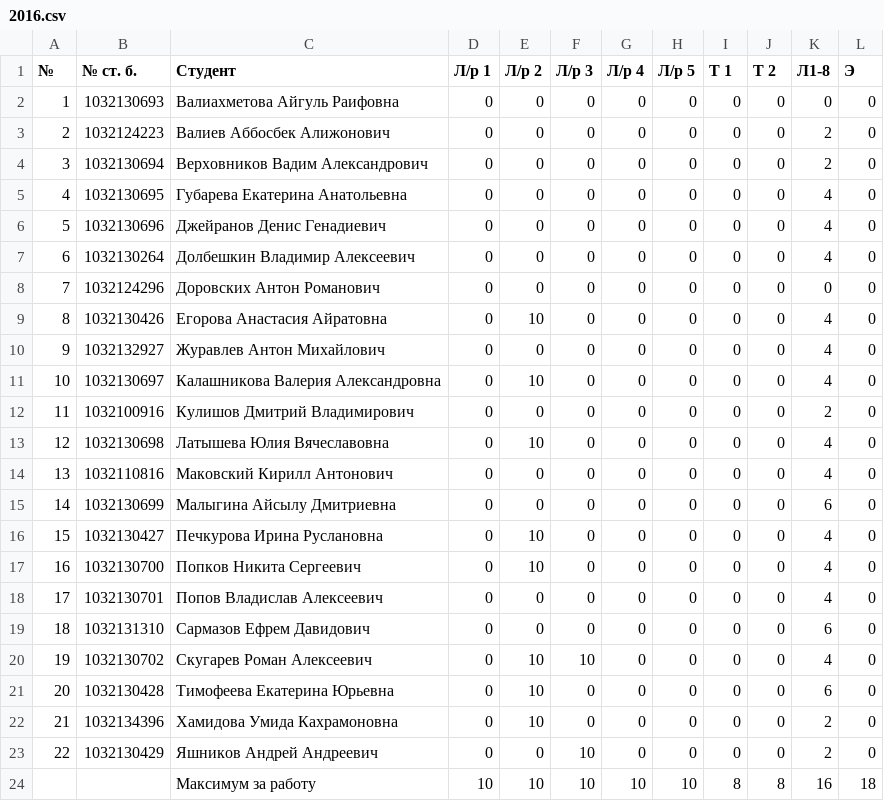
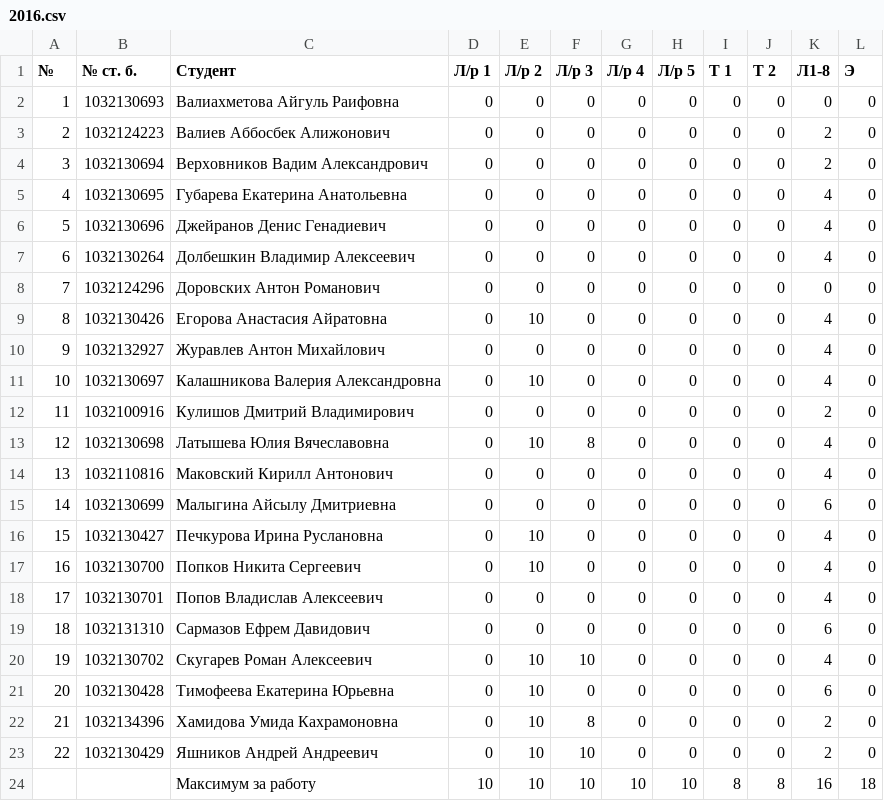
Before and after one commit to 1x0r/pspis, a CSV file: marks/2016.csv, drawn as a sheet.

Commit message:
12, 21, 22 updated

```diff
--- a/marks/2016.csv
+++ b/marks/2016.csv
@@ -12,3 +12,3 @@
 11, 1032100916, Кулишов Дмитрий Владимирович,       0    , 0    , 0    , 0    , 0    , 0  , 0  , 2   , 0
-12, 1032130698, Латышева Юлия Вячеславовна,         0    , 10   , 0    , 0    , 0    , 0  , 0  , 4   , 0
+12, 1032130698, Латышева Юлия Вячеславовна,         0    , 10   , 8    , 0    , 0    , 0  , 0  , 4   , 0
 13, 1032110816, Маковский Кирилл Антонович,         0    , 0    , 0    , 0    , 0    , 0  , 0  , 4   , 0
@@ -21,4 +21,4 @@
 20, 1032130428, Тимофеева Екатерина Юрьевна,        0    , 10   , 0    , 0    , 0    , 0  , 0  , 6   , 0
-21, 1032134396, Хамидова Умида Кахрамоновна,        0    , 10   , 0    , 0    , 0    , 0  , 0  , 2   , 0
-22, 1032130429, Яшников Андрей Андреевич,           0    , 0    , 10   , 0    , 0    , 0  , 0  , 2   , 0
+21, 1032134396, Хамидова Умида Кахрамоновна,        0    , 10   , 8    , 0    , 0    , 0  , 0  , 2   , 0
+22, 1032130429, Яшников Андрей Андреевич,           0    , 10   , 10   , 0    , 0    , 0  , 0  , 2   , 0
   ,           , Максимум за работу      ,           10   , 10   , 10   , 10   , 10   , 8  , 8  , 16  , 18
```
